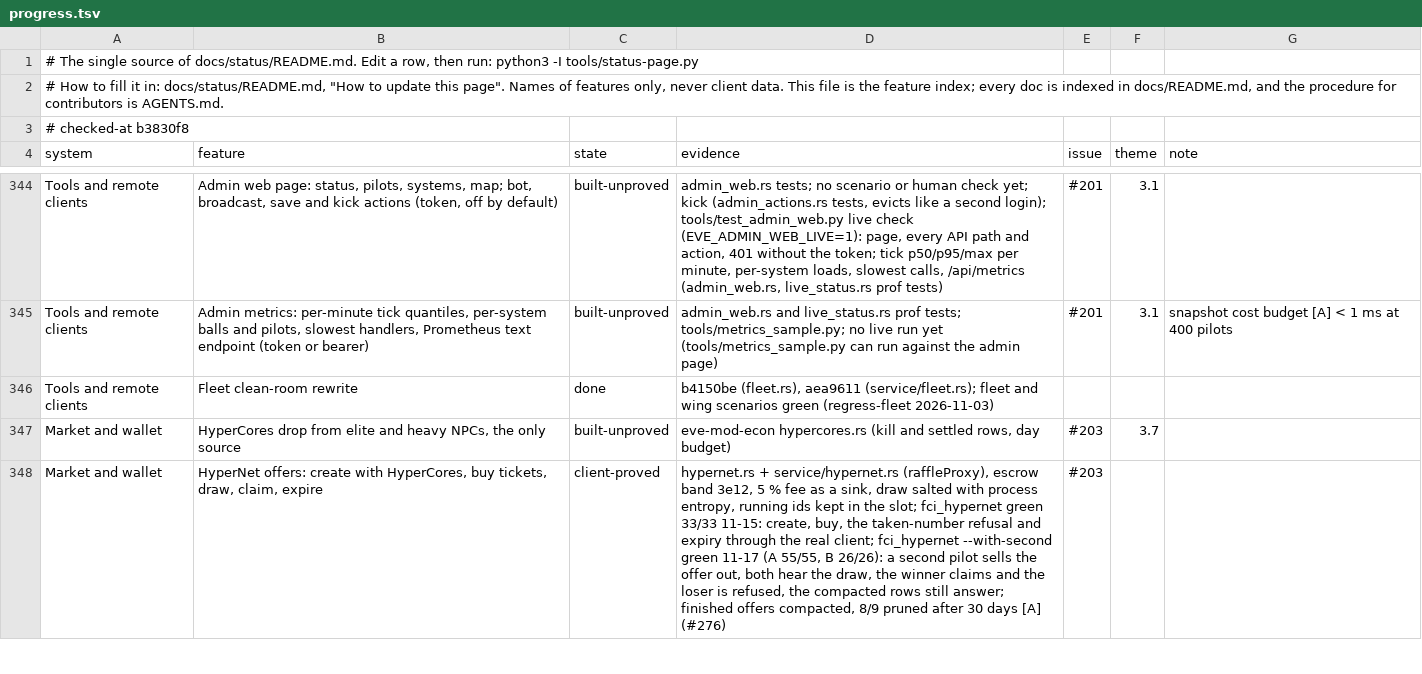
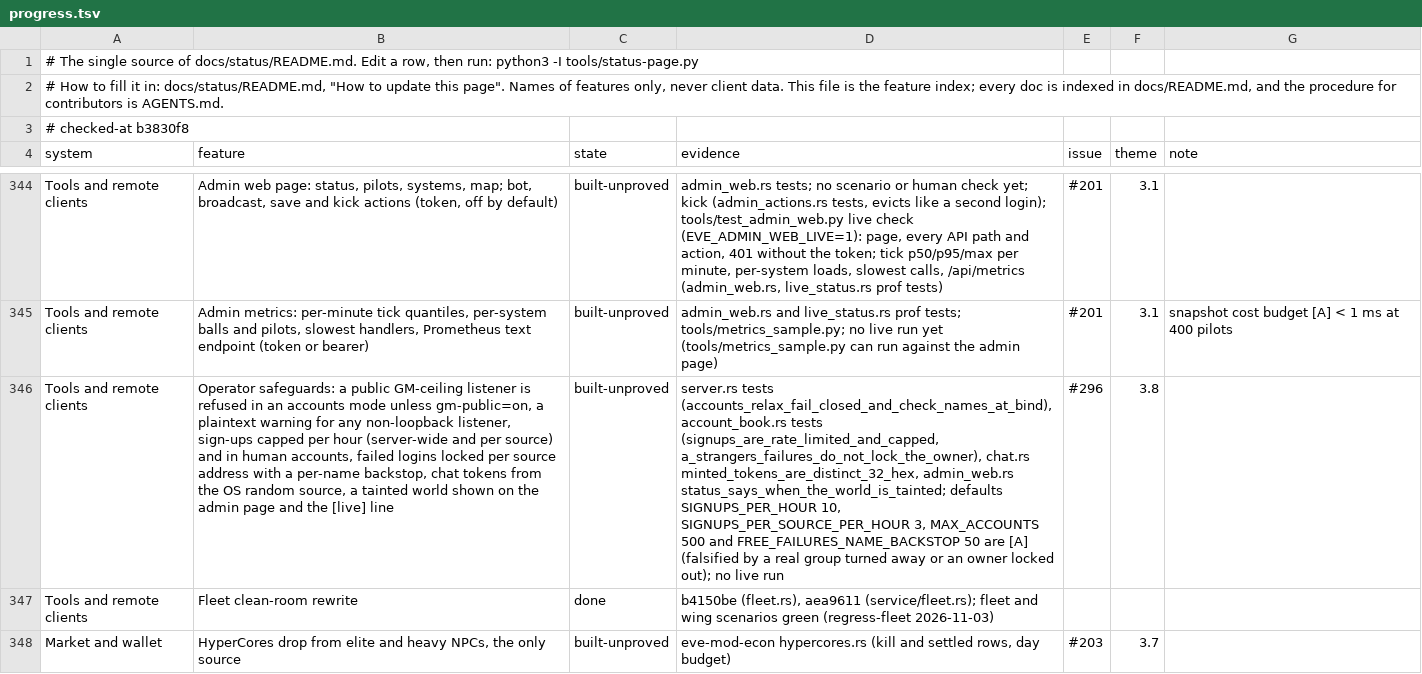
Before and after one commit to hotshotjosh/space-offline, a TSV file: docs/status/progress.tsv, drawn as a sheet; only a part is shown, gaps mark what is left out; the shorter side is filled out with more unchanged rows; the diff names each change by its address in the sheet, - before the commit and + after, or states it on an @@ line.

Commit message:
Human sign-ups are capped per hour, per source and in total, and failed logins are locked per source address with a per-name backstop (#296)
- Human sign-ups are capped per hour, per source and in total, and failed logins are locked per source address with a per-name backstop (#296)

Files (8):
  M docs/reference/launch-and-env.md
  M docs/status/README.md
  M docs/status/left.svg
  M docs/status/overall.svg
  M docs/status/progress.tsv
  M docs/status/systems.svg
  M server/crates/eve-server/src/account_book.rs
  M server/crates/eve-server/src/cli.rs

```diff
--- a/docs/status/progress.tsv
+++ b/docs/status/progress.tsv
+row 346: Tools and remote clients | Operator safeguards: a public GM-ceiling listener is refused in an accounts mode unless gm-public=on, a plaintext warning for any non-loopback listener, sign-ups capped per hour (server-wide and per source) and in human accounts, failed logins locked per source address with a per-name backstop, chat tokens from the OS random source, a tainted world shown on the admin page and the [live] line | built-unproved | server.rs tests (accounts_relax_fail_closed_and_check_names_at_bind), account_book.rs tests (signups_are_rate_limited_and_capped, a_strangers_failures_do_not_lock_the_owner), chat.rs minted_tokens_are_distinct_32_hex, admin_web.rs status_says_when_the_world_is_tainted; defaults SIGNUPS_PER_HOUR 10, SIGNUPS_PER_SOURCE_PER_HOUR 3, MAX_ACCOUNTS 500 and FREE_FAILURES_NAME_BACKSTOP 50 are [A] (falsified by a real group turned away or an owner locked out); no live run | #296 | 3.8
```
Also changed, not shown: 7 other files.
